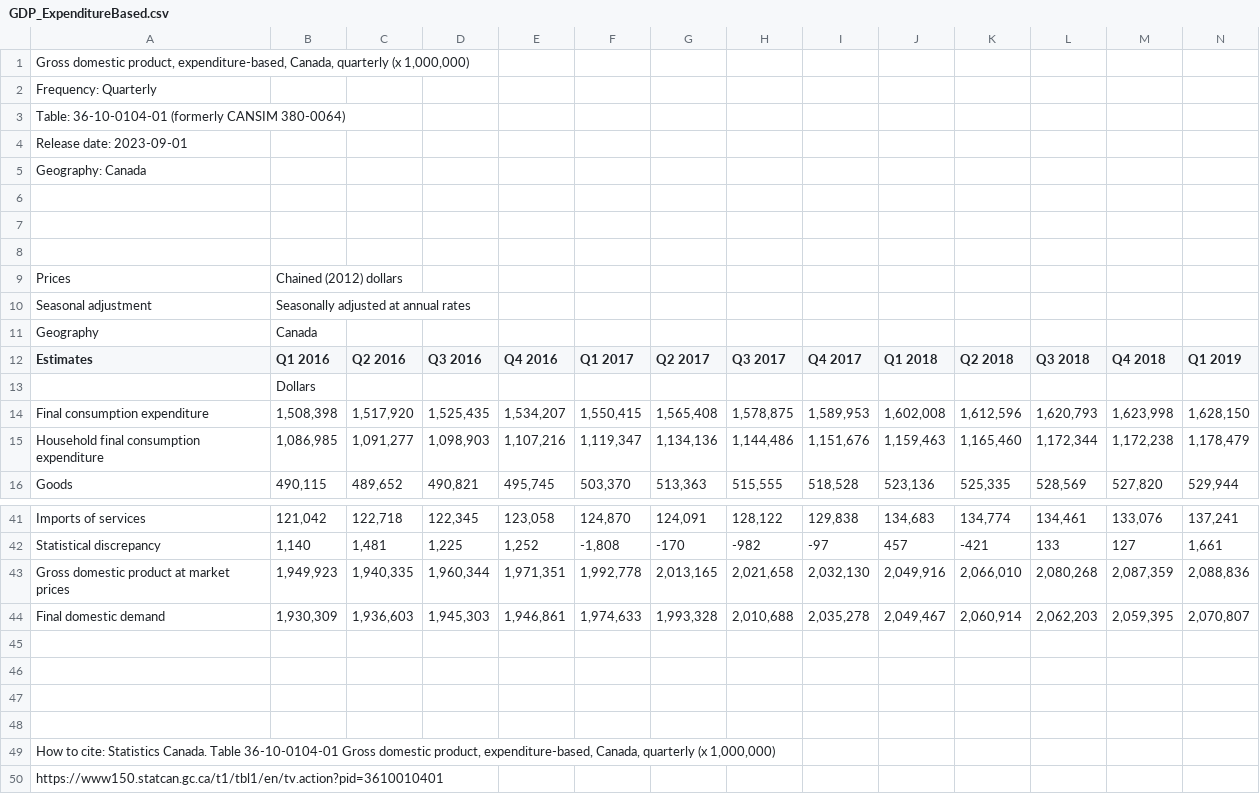
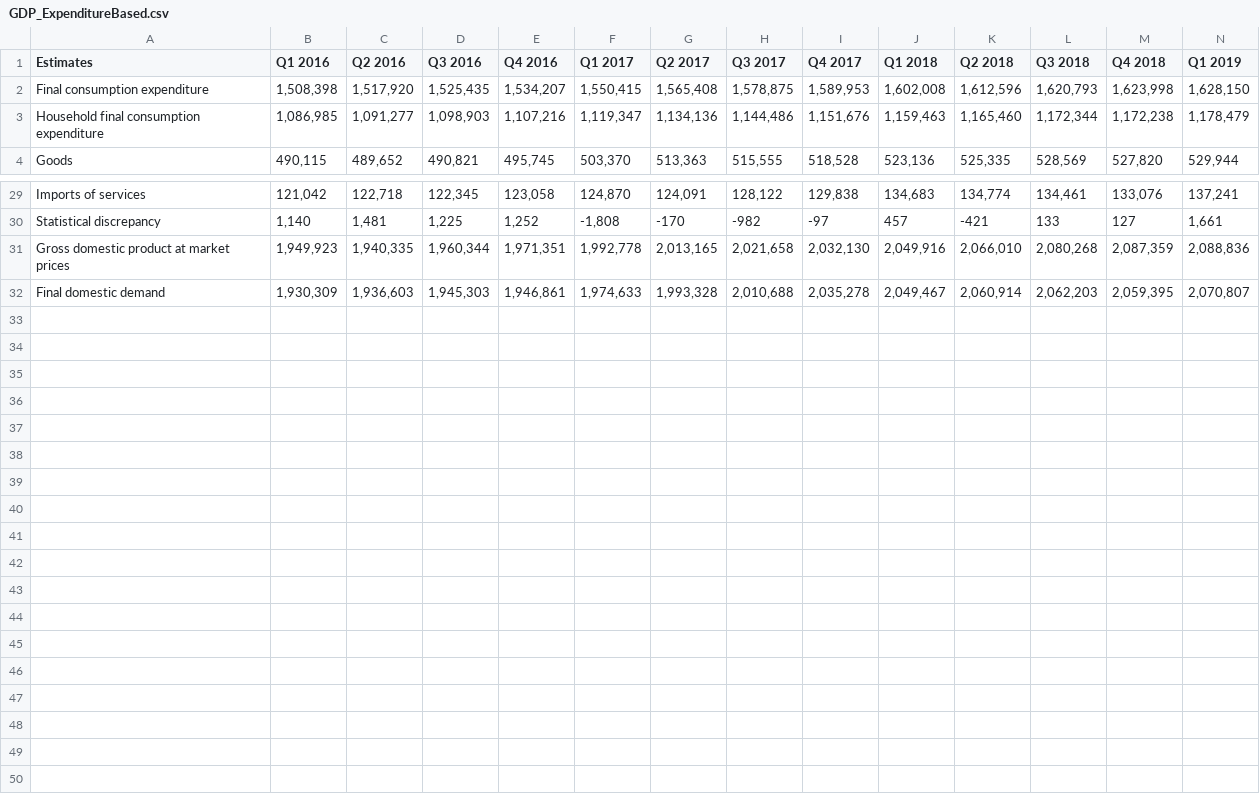
Before and after one commit to anahatkc/DataProject_526, a CSV file: Data/GDP_ExpenditureBased.csv, drawn as a sheet; only a part is shown, gaps mark what is left out; rows hold the shown columns only; the diff names each change by its address in the sheet, - before the commit and + after, or states it on an @@ line.

Commit message:
Update GDP_ExpenditureBased.csv

```diff
--- a/Data/GDP_ExpenditureBased.csv
+++ b/Data/GDP_ExpenditureBased.csv
-row 1: Gross domestic product, expenditure-based, Canada, quarterly (x 1,000,000)
-row 2: Frequency: Quarterly
-row 3: Table: 36-10-0104-01 (formerly CANSIM 380-0064)
-row 4: Release date: 2023-09-01
-row 5: Geography: Canada
-row 6: (empty)
-row 7: (empty)
-row 8: (empty)
-row 9: Prices | Chained (2012) dollars
-row 10: Seasonal adjustment | Seasonally adjusted at annual rates
-row 11: Geography | Canada
-row 13:  | Dollars
-row 45: (empty)
-row 46: (empty)
-row 47: (empty)
-row 48: (empty)
-row 49: How to cite: Statistics Canada. Table 36-10-0104-01 Gross domestic product, expenditure-based, Canada, quarterly (x 1,000,000)
-row 50: https://www150.statcan.gc.ca/t1/tbl1/en/tv.action?pid=3610010401
```
